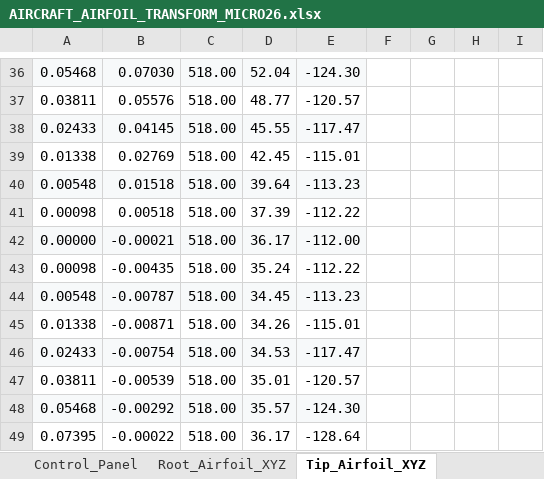
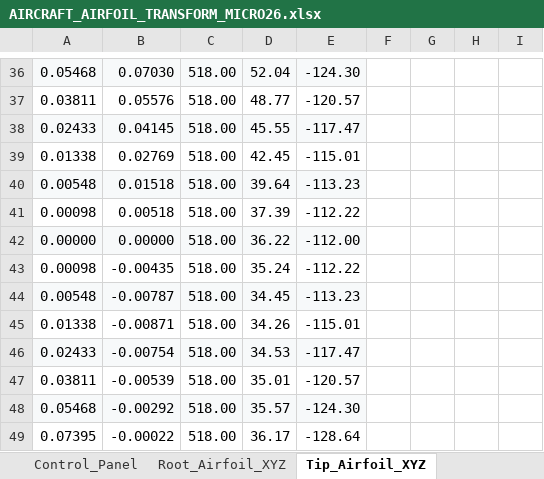
Before and after one commit to JacobTenorio-10/SAE-Aero-Design, an Excel workbook: AIRCRAFT_AIRFOIL_TRANSFORM_MICRO26.xlsx, sheet Tip_Airfoil_XYZ, drawn as a sheet; only a part is shown, gaps mark what is left out; values as stored, in another font and other column widths than the file's, no borders; the diff names each change by its address in the sheet, - before the commit and + after, or states it on an @@ line.

```diff
--- a/AIRCRAFT_AIRFOIL_TRANSFORM_MICRO26.xlsx (sheet Tip_Airfoil_XYZ)
+++ b/AIRCRAFT_AIRFOIL_TRANSFORM_MICRO26.xlsx (sheet Tip_Airfoil_XYZ)
-B42: -0.00021
+B42: 0.00000
-D42: 36.17
+D42: 36.22
```
Also changed, not shown: sheet Root_Airfoil_XYZ, 8 other files.
